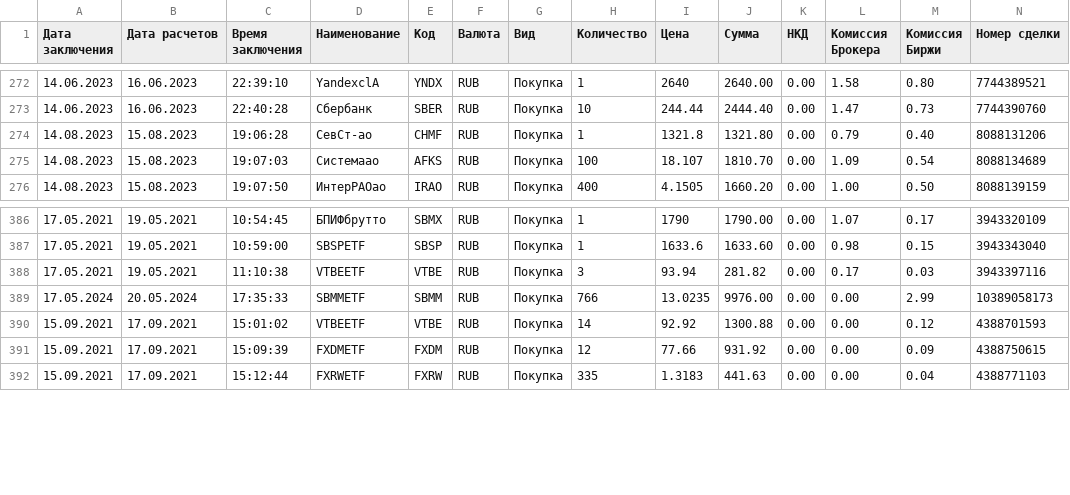
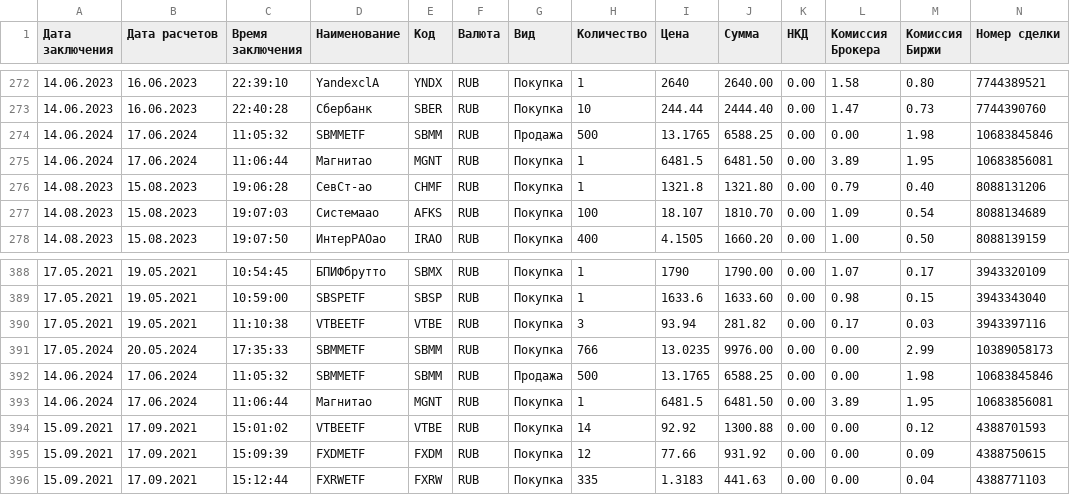
Before and after one commit to Athelbiban/learner, a CSV file: broker_report/transactions.csv, drawn as a sheet; only a part is shown, gaps mark what is left out; rows hold the shown columns only; the diff names each change by its address in the sheet, - before the commit and + after, or states it on an @@ line.

```diff
--- a/broker_report/transactions.csv
+++ b/broker_report/transactions.csv
+row 274: 14.06.2024 | 17.06.2024 | 11:05:32 | SBMMETF | SBMM | RUB | Продажа | 500 | 13.1765 | 6588.25 | 0.00 | 0.00 | 1.98 | 10683845846
+row 275: 14.06.2024 | 17.06.2024 | 11:06:44 | Магнитао | MGNT | RUB | Покупка | 1 | 6481.5 | 6481.50 | 0.00 | 3.89 | 1.95 | 10683856081
+row 392: 14.06.2024 | 17.06.2024 | 11:05:32 | SBMMETF | SBMM | RUB | Продажа | 500 | 13.1765 | 6588.25 | 0.00 | 0.00 | 1.98 | 10683845846
+row 393: 14.06.2024 | 17.06.2024 | 11:06:44 | Магнитао | MGNT | RUB | Покупка | 1 | 6481.5 | 6481.50 | 0.00 | 3.89 | 1.95 | 10683856081
```
Also changed, not shown: broker_report/portfolio.csv, broker_report/portfolio_main.csv.
